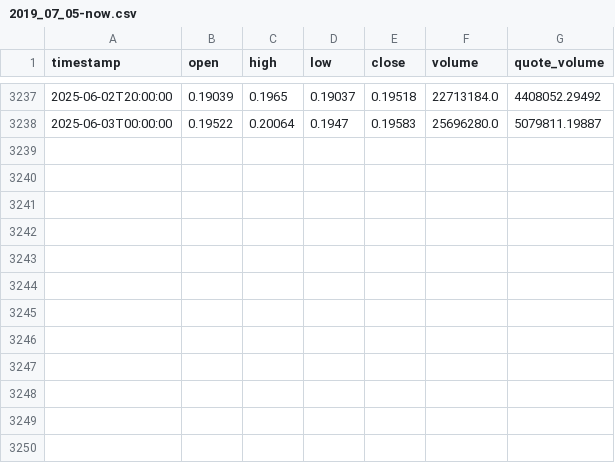
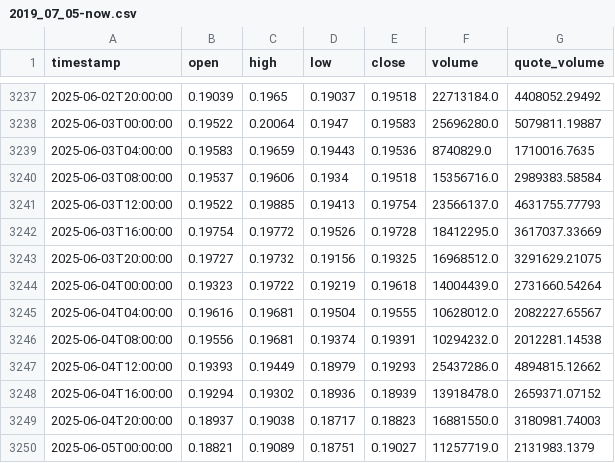
Before and after one commit to MakarZakharov/CryptoTrade, a CSV file: data/binance/DOGEUSDC/4h/2019_07_05-now.csv, drawn as a sheet; only a part is shown, gaps mark what is left out; the diff names each change by its address in the sheet, - before the commit and + after, or states it on an @@ line.

```diff
--- a/data/binance/DOGEUSDC/4h/2019_07_05-now.csv
+++ b/data/binance/DOGEUSDC/4h/2019_07_05-now.csv
+row 3239: 2025-06-03T04:00:00 | 0.19583 | 0.19659 | 0.19443 | 0.19536 | 8740829.0 | 1710016.7635
+row 3240: 2025-06-03T08:00:00 | 0.19537 | 0.19606 | 0.1934 | 0.19518 | 15356716.0 | 2989383.58584
+row 3241: 2025-06-03T12:00:00 | 0.19522 | 0.19885 | 0.19413 | 0.19754 | 23566137.0 | 4631755.77793
+row 3242: 2025-06-03T16:00:00 | 0.19754 | 0.19772 | 0.19526 | 0.19728 | 18412295.0 | 3617037.33669
+row 3243: 2025-06-03T20:00:00 | 0.19727 | 0.19732 | 0.19156 | 0.19325 | 16968512.0 | 3291629.21075
+row 3244: 2025-06-04T00:00:00 | 0.19323 | 0.19722 | 0.19219 | 0.19618 | 14004439.0 | 2731660.54264
+row 3245: 2025-06-04T04:00:00 | 0.19616 | 0.19681 | 0.19504 | 0.19555 | 10628012.0 | 2082227.65567
+row 3246: 2025-06-04T08:00:00 | 0.19556 | 0.19681 | 0.19374 | 0.19391 | 10294232.0 | 2012281.14538
+row 3247: 2025-06-04T12:00:00 | 0.19393 | 0.19449 | 0.18979 | 0.19293 | 25437286.0 | 4894815.12662
+row 3248: 2025-06-04T16:00:00 | 0.19294 | 0.19302 | 0.18936 | 0.18939 | 13918478.0 | 2659371.07152
+row 3249: 2025-06-04T20:00:00 | 0.18937 | 0.19038 | 0.18717 | 0.18823 | 16881550.0 | 3180981.74003
+row 3250: 2025-06-05T00:00:00 | 0.18821 | 0.19089 | 0.18751 | 0.19027 | 11257719.0 | 2131983.1379
```
Also changed, not shown: data/binance/DOGEUSDT/4h/2019_07_05-now.csv, data/binance/ETHUSDC/4h/2018_01_01-now.csv, 26 other files.
